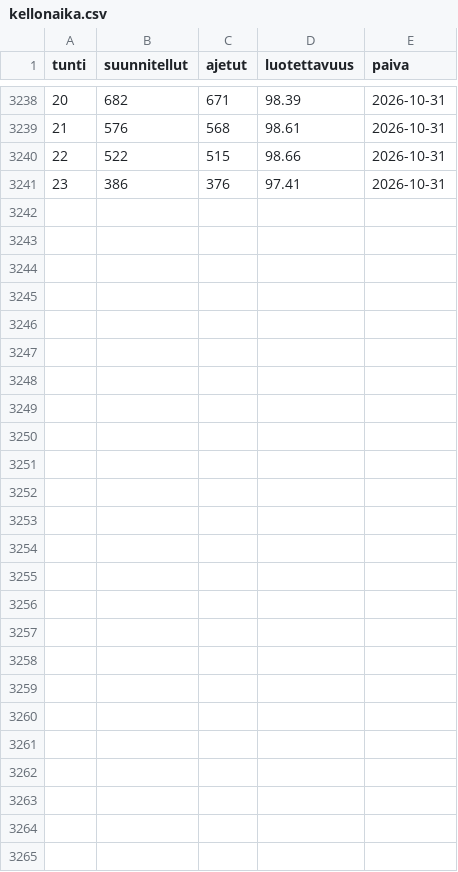
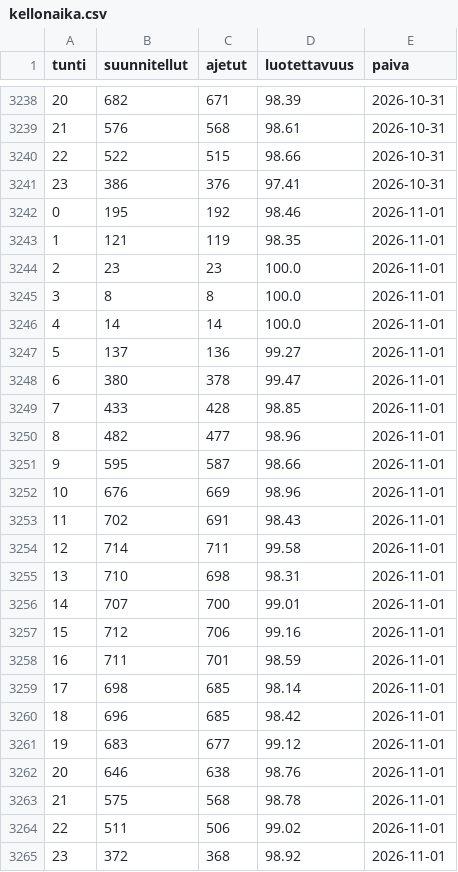
Before and after one commit to villeuusirauva-create/hsl-luotettavuus, a CSV file: tulokset/kellonaika.csv, drawn as a sheet; only a part is shown, gaps mark what is left out; the diff names each change by its address in the sheet, - before the commit and + after, or states it on an @@ line.

```diff
--- a/tulokset/kellonaika.csv
+++ b/tulokset/kellonaika.csv
+row 3242: 0 | 195 | 192 | 98.46 | 2026-11-01
+row 3243: 1 | 121 | 119 | 98.35 | 2026-11-01
+row 3244: 2 | 23 | 23 | 100.0 | 2026-11-01
+row 3245: 3 | 8 | 8 | 100.0 | 2026-11-01
+row 3246: 4 | 14 | 14 | 100.0 | 2026-11-01
+row 3247: 5 | 137 | 136 | 99.27 | 2026-11-01
+row 3248: 6 | 380 | 378 | 99.47 | 2026-11-01
+row 3249: 7 | 433 | 428 | 98.85 | 2026-11-01
+row 3250: 8 | 482 | 477 | 98.96 | 2026-11-01
+row 3251: 9 | 595 | 587 | 98.66 | 2026-11-01
+row 3252: 10 | 676 | 669 | 98.96 | 2026-11-01
+row 3253: 11 | 702 | 691 | 98.43 | 2026-11-01
+row 3254: 12 | 714 | 711 | 99.58 | 2026-11-01
+row 3255: 13 | 710 | 698 | 98.31 | 2026-11-01
+row 3256: 14 | 707 | 700 | 99.01 | 2026-11-01
+row 3257: 15 | 712 | 706 | 99.16 | 2026-11-01
+row 3258: 16 | 711 | 701 | 98.59 | 2026-11-01
+row 3259: 17 | 698 | 685 | 98.14 | 2026-11-01
+row 3260: 18 | 696 | 685 | 98.42 | 2026-11-01
+row 3261: 19 | 683 | 677 | 99.12 | 2026-11-01
+row 3262: 20 | 646 | 638 | 98.76 | 2026-11-01
+row 3263: 21 | 575 | 568 | 98.78 | 2026-11-01
+row 3264: 22 | 511 | 506 | 99.02 | 2026-11-01
+row 3265: 23 | 372 | 368 | 98.92 | 2026-11-01
```
Also changed, not shown: tulokset/trendi.csv, 8 other files.
